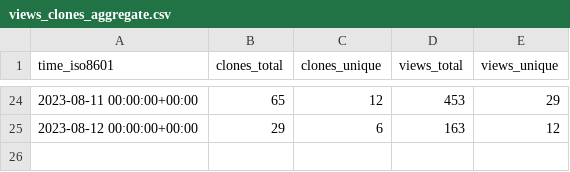
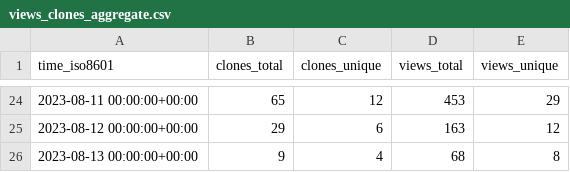
Before and after one commit to yogaxpto/superduperdb, a CSV file: SuperDuperDB/superduperdb/ghrs-data/views_clones_aggregate.csv, drawn as a sheet; only a part is shown, gaps mark what is left out.

```diff
--- a/SuperDuperDB/superduperdb/ghrs-data/views_clones_aggregate.csv
+++ b/SuperDuperDB/superduperdb/ghrs-data/views_clones_aggregate.csv
@@ -25 +25,2 @@ time_iso8601,clones_total,clones_unique,views_total,views_unique
 2023-08-12 00:00:00+00:00,29,6,163,12
+2023-08-13 00:00:00+00:00,9,4,68,8
```
Also changed, not shown: 1 other file.
